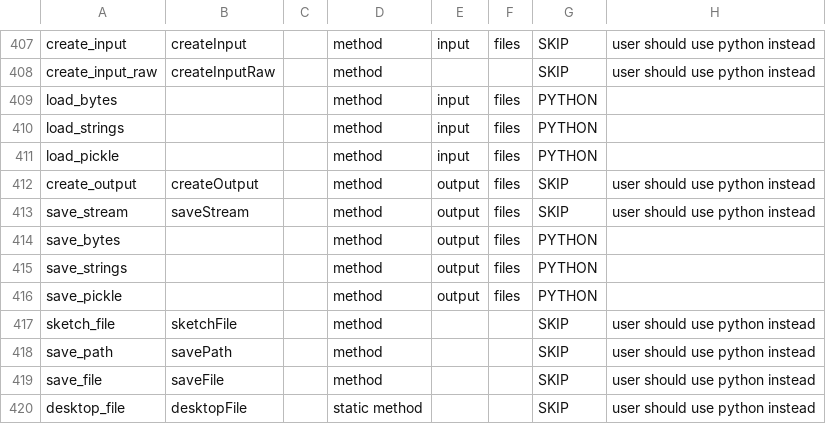
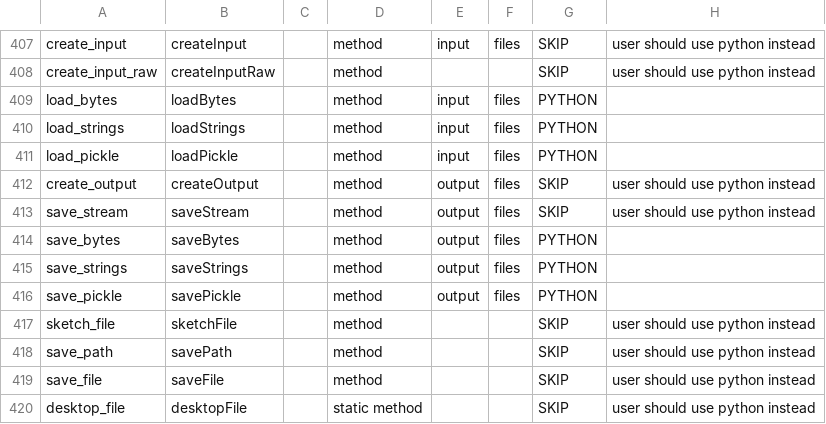
Before and after one commit to py5coding/py5generator, a CSV file: py5_resources/data/sketch.csv, drawn as a sheet; only a part is shown, gaps mark what is left out.

Commit message:
fix warnings

```diff
--- a/py5_resources/data/sketch.csv
+++ b/py5_resources/data/sketch.csv
@@ -408,10 +408,10 @@ create_input,createInput,,method,input,files,SKIP,user should use python instead
 create_input_raw,createInputRaw,,method,,,SKIP,user should use python instead
-load_bytes,,,method,input,files,PYTHON,
-load_strings,,,method,input,files,PYTHON,
-load_pickle,,,method,input,files,PYTHON,
+load_bytes,loadBytes,,method,input,files,PYTHON,
+load_strings,loadStrings,,method,input,files,PYTHON,
+load_pickle,loadPickle,,method,input,files,PYTHON,
 create_output,createOutput,,method,output,files,SKIP,user should use python instead
 save_stream,saveStream,,method,output,files,SKIP,user should use python instead
-save_bytes,,,method,output,files,PYTHON,
-save_strings,,,method,output,files,PYTHON,
-save_pickle,,,method,output,files,PYTHON,
+save_bytes,saveBytes,,method,output,files,PYTHON,
+save_strings,saveStrings,,method,output,files,PYTHON,
+save_pickle,savePickle,,method,output,files,PYTHON,
 sketch_file,sketchFile,,method,,,SKIP,user should use python instead
```
